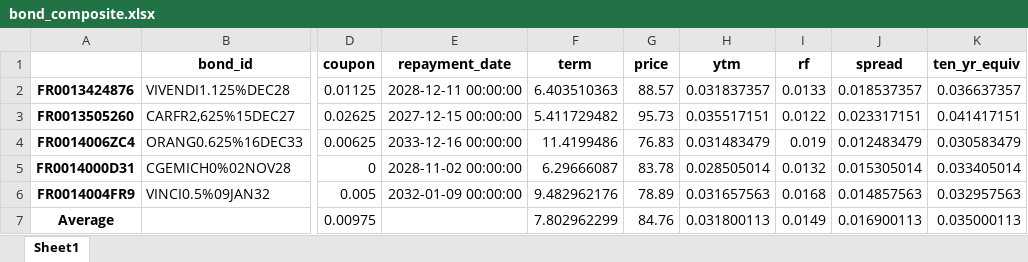
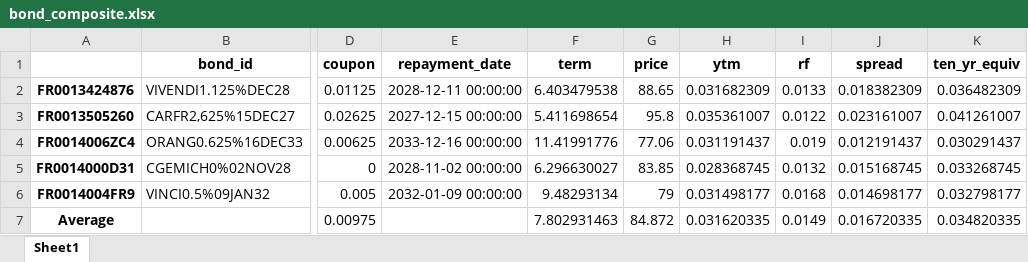
Before and after one commit to gileswintle/ayim_dash, an Excel workbook: bond_composite.xlsx, sheet Sheet1, drawn as a sheet; only a part is shown, gaps mark what is left out; values as stored, in another font and other column widths than the file's, no borders; the diff names each change by its address in the sheet, - before the commit and + after, or states it on an @@ line.

```diff
--- a/bond_composite.xlsx (sheet Sheet1)
+++ b/bond_composite.xlsx (sheet Sheet1)
-F2 (term): 6.403510363
+F2 (term): 6.403479538
-G2 (price): 88.57
+G2 (price): 88.65
-H2 (ytm): 0.031837357
+H2 (ytm): 0.031682309
-J2 (spread): 0.018537357
+J2 (spread): 0.018382309
-K2 (ten_yr_equiv): 0.036637357
+K2 (ten_yr_equiv): 0.036482309
-F3 (term): 5.411729482
+F3 (term): 5.411698654
-G3 (price): 95.73
+G3 (price): 95.8
-H3 (ytm): 0.035517151
+H3 (ytm): 0.035361007
-J3 (spread): 0.023317151
+J3 (spread): 0.023161007
-K3 (ten_yr_equiv): 0.041417151
+K3 (ten_yr_equiv): 0.041261007
-F4 (term): 11.4199486
+F4 (term): 11.41991776
-G4 (price): 76.83
+G4 (price): 77.06
-H4 (ytm): 0.031483479
+H4 (ytm): 0.031191437
-J4 (spread): 0.012483479
+J4 (spread): 0.012191437
-K4 (ten_yr_equiv): 0.030583479
+K4 (ten_yr_equiv): 0.030291437
-F5 (term): 6.29666087
+F5 (term): 6.296630027
-G5 (price): 83.78
+G5 (price): 83.85
-H5 (ytm): 0.028505014
+H5 (ytm): 0.028368745
-J5 (spread): 0.015305014
+J5 (spread): 0.015168745
-K5 (ten_yr_equiv): 0.033405014
+K5 (ten_yr_equiv): 0.033268745
-F6 (term): 9.482962176
+F6 (term): 9.48293134
-G6 (price): 78.89
+G6 (price): 79
-H6 (ytm): 0.031657563
+H6 (ytm): 0.031498177
-J6 (spread): 0.014857563
+J6 (spread): 0.014698177
-K6 (ten_yr_equiv): 0.032957563
+K6 (ten_yr_equiv): 0.032798177
-F7 (term): 7.802962299
+F7 (term): 7.802931463
-G7 (price): 84.76
+G7 (price): 84.872
-H7 (ytm): 0.031800113
+H7 (ytm): 0.031620335
-J7 (spread): 0.016900113
+J7 (spread): 0.016720335
-K7 (ten_yr_equiv): 0.035000113
+K7 (ten_yr_equiv): 0.034820335
```
Also changed, not shown: 1 other file.
